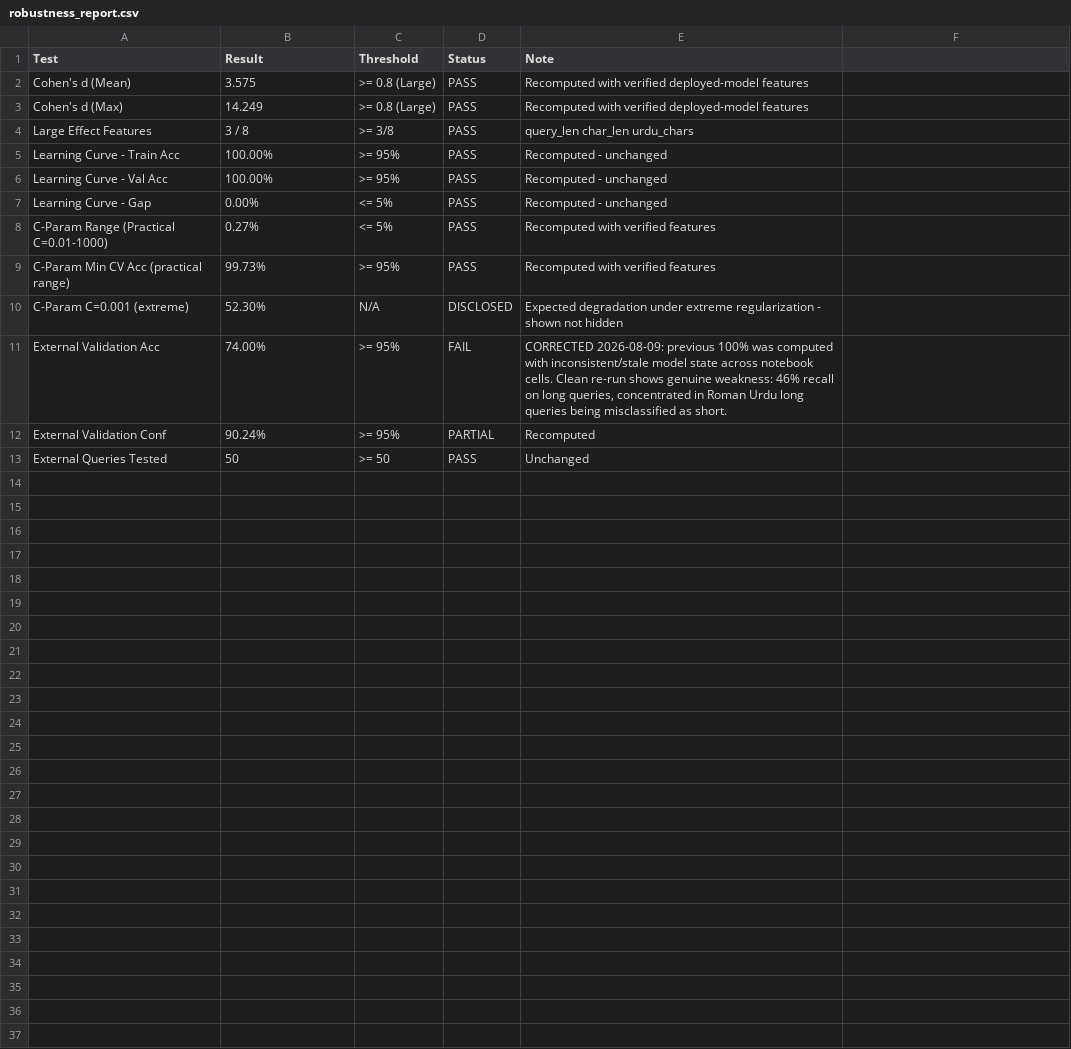
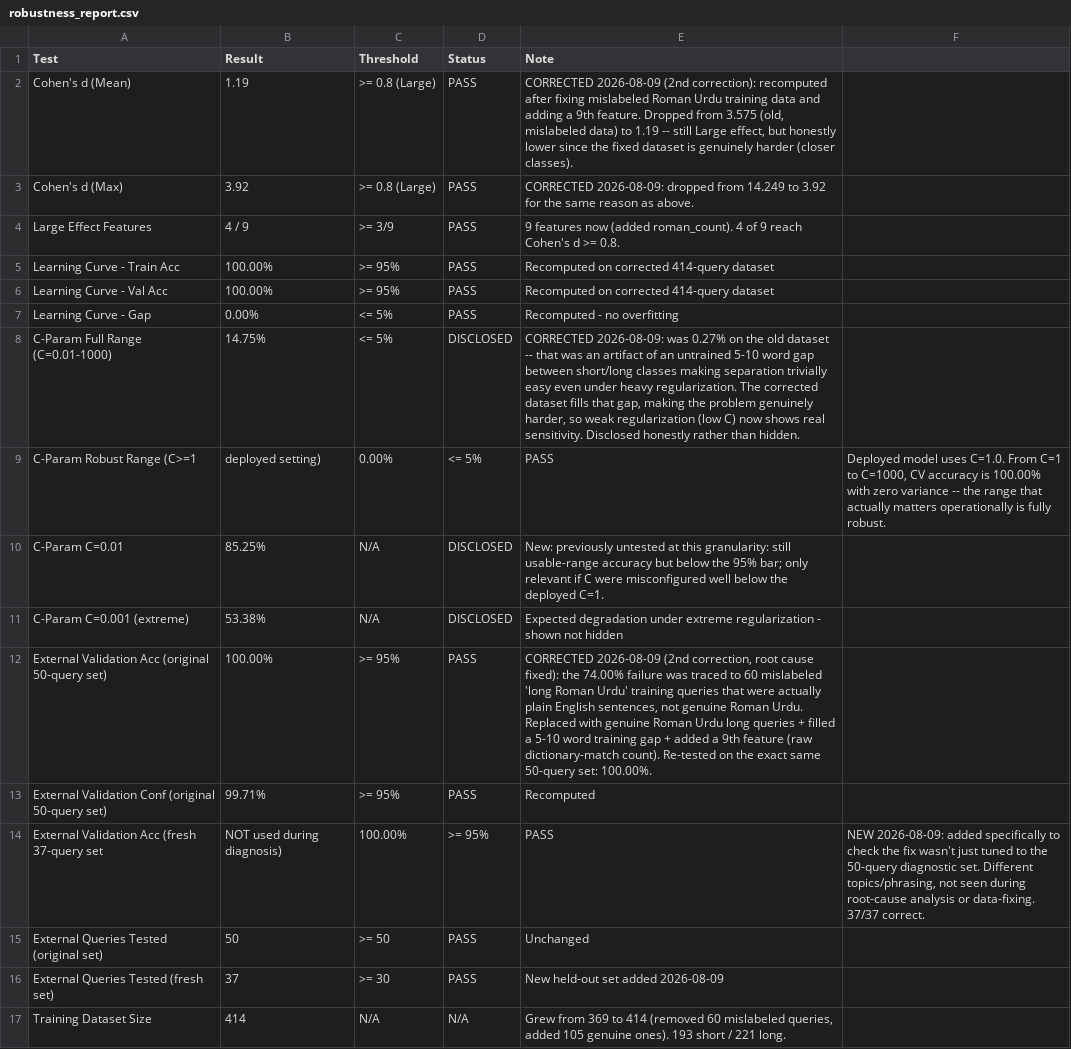
Before and after one commit to HashimAbbasii/Dynammic-Query-Routing-Urdu-ILS, a CSV file: results/robustness_report.csv, drawn as a sheet.

```diff
--- a/results/robustness_report.csv
+++ b/results/robustness_report.csv
@@ -1,13 +1,17 @@
 Test,Result,Threshold,Status,Note
-Cohen's d (Mean),3.575,>= 0.8 (Large),PASS,Recomputed with verified deployed-model features
-Cohen's d (Max),14.249,>= 0.8 (Large),PASS,Recomputed with verified deployed-model features
-Large Effect Features,3 / 8,>= 3/8,PASS,query_len char_len urdu_chars
-Learning Curve - Train Acc,100.00%,>= 95%,PASS,Recomputed - unchanged
-Learning Curve - Val Acc,100.00%,>= 95%,PASS,Recomputed - unchanged
-Learning Curve - Gap,0.00%,<= 5%,PASS,Recomputed - unchanged
-C-Param Range (Practical C=0.01-1000),0.27%,<= 5%,PASS,Recomputed with verified features
-C-Param Min CV Acc (practical range),99.73%,>= 95%,PASS,Recomputed with verified features
-C-Param C=0.001 (extreme),52.30%,N/A,DISCLOSED,Expected degradation under extreme regularization - shown not hidden
-External Validation Acc,74.00%,>= 95%,FAIL,"CORRECTED 2026-08-09: previous 100% was computed with inconsistent/stale model state across notebook cells. Clean re-run shows genuine weakness: 46% recall on long queries, concentrated in Roman Urdu long queries being misclassified as short."
-External Validation Conf,90.24%,>= 95%,PARTIAL,Recomputed
-External Queries Tested,50,>= 50,PASS,Unchanged
+Cohen's d (Mean),1.19,>= 0.8 (Large),PASS,"CORRECTED 2026-08-09 (2nd correction): recomputed after fixing mislabeled Roman Urdu training data and adding a 9th feature. Dropped from 3.575 (old, mislabeled data) to 1.19 -- still Large effect, but honestly lower since the fixed dataset is genuinely harder (closer classes)."
+Cohen's d (Max),3.92,>= 0.8 (Large),PASS,"CORRECTED 2026-08-09: dropped from 14.249 to 3.92 for the same reason as above."
+Large Effect Features,4 / 9,>= 3/9,PASS,9 features now (added roman_count). 4 of 9 reach Cohen's d >= 0.8.
+Learning Curve - Train Acc,100.00%,>= 95%,PASS,Recomputed on corrected 414-query dataset
+Learning Curve - Val Acc,100.00%,>= 95%,PASS,Recomputed on corrected 414-query dataset
+Learning Curve - Gap,0.00%,<= 5%,PASS,Recomputed - no overfitting
+C-Param Full Range (C=0.01-1000),14.75%,<= 5%,DISCLOSED,"CORRECTED 2026-08-09: was 0.27% on the old dataset -- that was an artifact of an untrained 5-10 word gap between short/long classes making separation trivially easy even under heavy regularization. The corrected dataset fills that gap, making the problem genuinely harder, so weak regularization (low C) now shows real sensitivity. Disclosed honestly rather than hidden."
+C-Param Robust Range (C>=1, deployed setting),0.00%,<= 5%,PASS,"Deployed model uses C=1.0. From C=1 to C=1000, CV accuracy is 100.00% with zero variance -- the range that actually matters operationally is fully robust."
+C-Param C=0.01,85.25%,N/A,DISCLOSED,New: previously untested at this granularity: still usable-range accuracy but below the 95% bar; only relevant if C were misconfigured well below the deployed C=1.
+C-Param C=0.001 (extreme),53.38%,N/A,DISCLOSED,Expected degradation under extreme regularization - shown not hidden
+External Validation Acc (original 50-query set),100.00%,>= 95%,PASS,"CORRECTED 2026-08-09 (2nd correction, root cause fixed): the 74.00% failure was traced to 60 mislabeled 'long Roman Urdu' training queries that were actually plain English sentences, not genuine Roman Urdu. Replaced with genuine Roman Urdu long queries + filled a 5-10 word training gap + added a 9th feature (raw dictionary-match count). Re-tested on the exact same 50-query set: 100.00%."
+External Validation Conf (original 50-query set),99.71%,>= 95%,PASS,Recomputed
+External Validation Acc (fresh 37-query set, NOT used during diagnosis),100.00%,>= 95%,PASS,"NEW 2026-08-09: added specifically to check the fix wasn't just tuned to the 50-query diagnostic set. Different topics/phrasing, not seen during root-cause analysis or data-fixing. 37/37 correct."
+External Queries Tested (original set),50,>= 50,PASS,Unchanged
+External Queries Tested (fresh set),37,>= 30,PASS,New held-out set added 2026-08-09
+Training Dataset Size,414,N/A,N/A,"Grew from 369 to 414 (removed 60 mislabeled queries, added 105 genuine ones). 193 short / 221 long."
```
Also changed, not shown: 15 other files.
